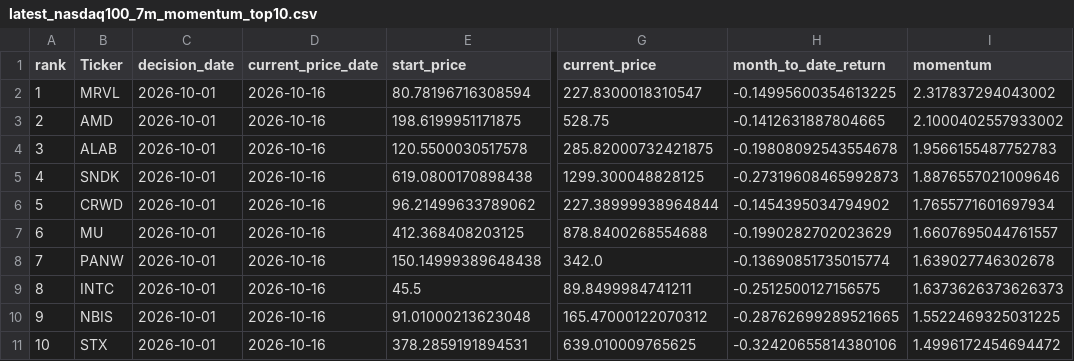
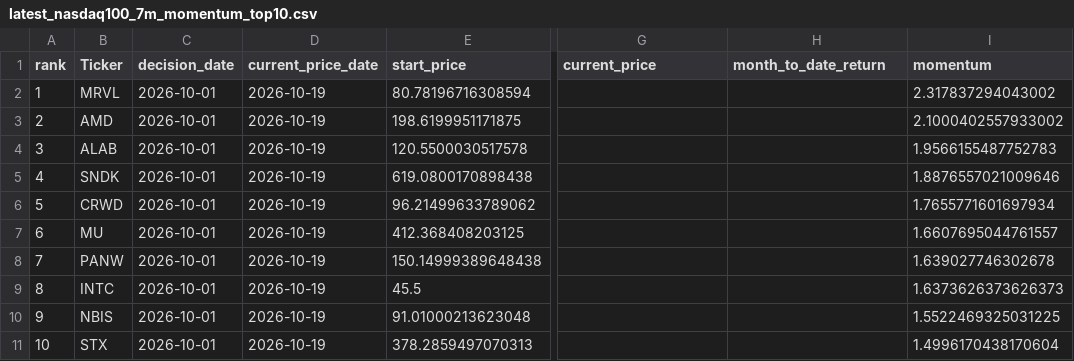
Before and after one commit to James1424/nasdaq100-momentum-ranking, a CSV file: output/latest_nasdaq100_7m_momentum_top10.csv, drawn as a sheet; only a part is shown, gaps mark what is left out; the diff names each change by its address in the sheet, - before the commit and + after, or states it on an @@ line.

```diff
--- a/output/latest_nasdaq100_7m_momentum_top10.csv
+++ b/output/latest_nasdaq100_7m_momentum_top10.csv
-D2:D11 (current_price_date): 2026-10-16
+D2:D11 (current_price_date): 2026-10-19
-G2 (current_price): 227.8300018310547
+G2 (current_price): (empty)
-H2 (month_to_date_return): -0.14995600354613225
+H2 (month_to_date_return): (empty)
-G3 (current_price): 528.75
+G3 (current_price): (empty)
-H3 (month_to_date_return): -0.1412631887804665
+H3 (month_to_date_return): (empty)
-G4 (current_price): 285.82000732421875
+G4 (current_price): (empty)
-H4 (month_to_date_return): -0.19808092543554678
+H4 (month_to_date_return): (empty)
-G5 (current_price): 1299.300048828125
+G5 (current_price): (empty)
-H5 (month_to_date_return): -0.27319608465992873
+H5 (month_to_date_return): (empty)
-G6 (current_price): 227.38999938964844
+G6 (current_price): (empty)
-H6 (month_to_date_return): -0.1454395034794902
+H6 (month_to_date_return): (empty)
-G7 (current_price): 878.8400268554688
+G7 (current_price): (empty)
-H7 (month_to_date_return): -0.1990282702023629
+H7 (month_to_date_return): (empty)
-G8 (current_price): 342.0
+G8 (current_price): (empty)
-H8 (month_to_date_return): -0.13690851735015774
+H8 (month_to_date_return): (empty)
-G9 (current_price): 89.8499984741211
+G9 (current_price): (empty)
-H9 (month_to_date_return): -0.2512500127156575
+H9 (month_to_date_return): (empty)
-G10 (current_price): 165.47000122070312
+G10 (current_price): (empty)
-H10 (month_to_date_return): -0.28762699289521665
+H10 (month_to_date_return): (empty)
-E11 (start_price): 378.2859191894531
+E11 (start_price): 378.2859497070313
-G11 (current_price): 639.010009765625
+G11 (current_price): (empty)
-H11 (month_to_date_return): -0.32420655814380106
+H11 (month_to_date_return): (empty)
-I11 (momentum): 1.4996172454694472
+I11 (momentum): 1.4996170438170604
```
Also changed, not shown: output/latest_nasdaq100_3m_momentum_top10.csv, output/latest_nasdaq100_4m_momentum_top10.csv, 5 other files.
